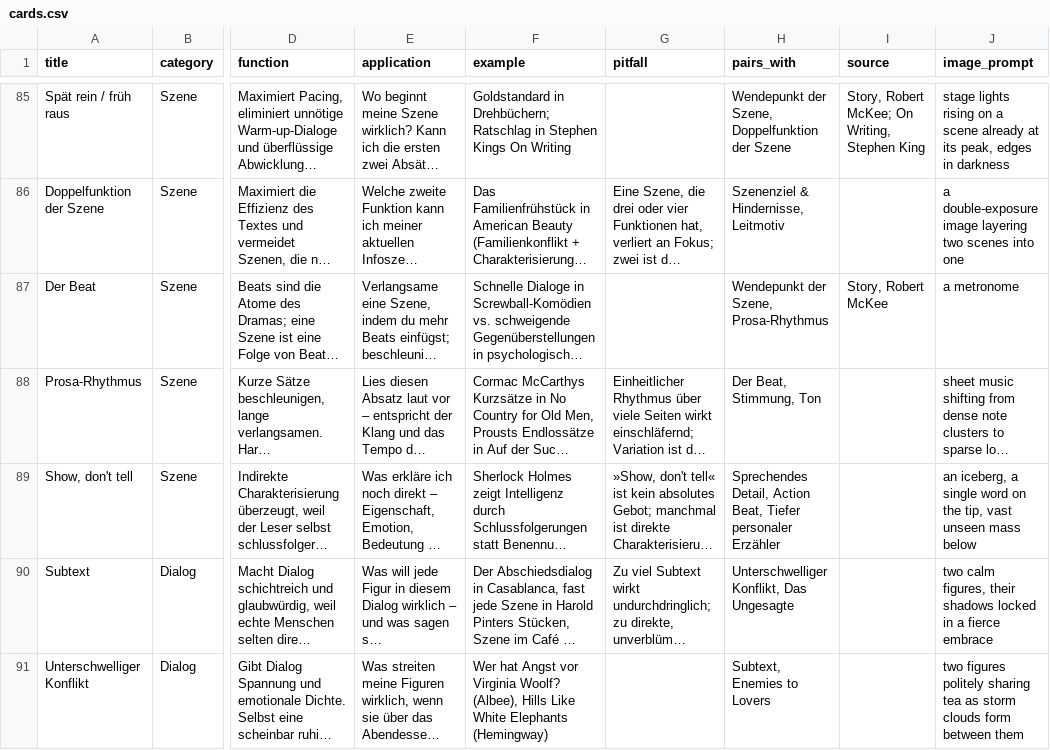
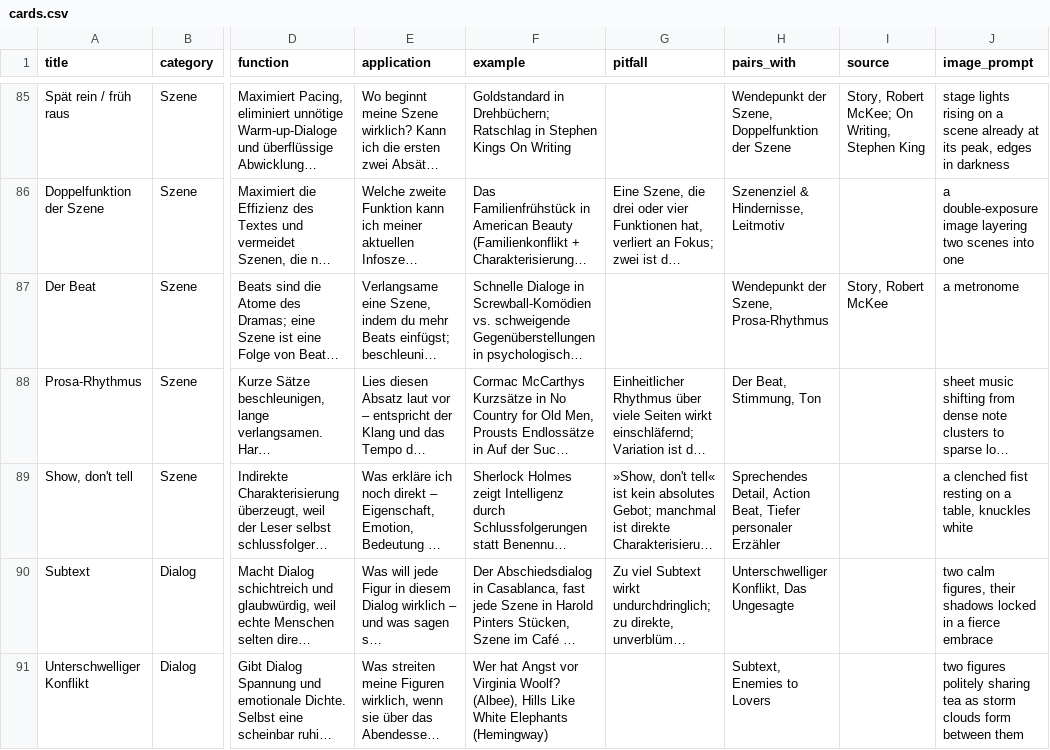
Before and after one commit to michasng/tintenfunken, a CSV file: cards.csv, drawn as a sheet; only a part is shown, gaps mark what is left out; long unchanged cells end in …; the diff covers the shown part only; the diff names each change by its address in the sheet, - before the commit and + after, or states it on an @@ line.

Commit message:
Update some image prompts

```diff
--- a/cards.csv
+++ b/cards.csv
-J89 (image_prompt): an iceberg, a single word on the tip, vast unseen mass below
+J89 (image_prompt): a clenched fist resting on a table, knuckles white
```
Also changed, not shown: 13 edited cells elsewhere in this file.
